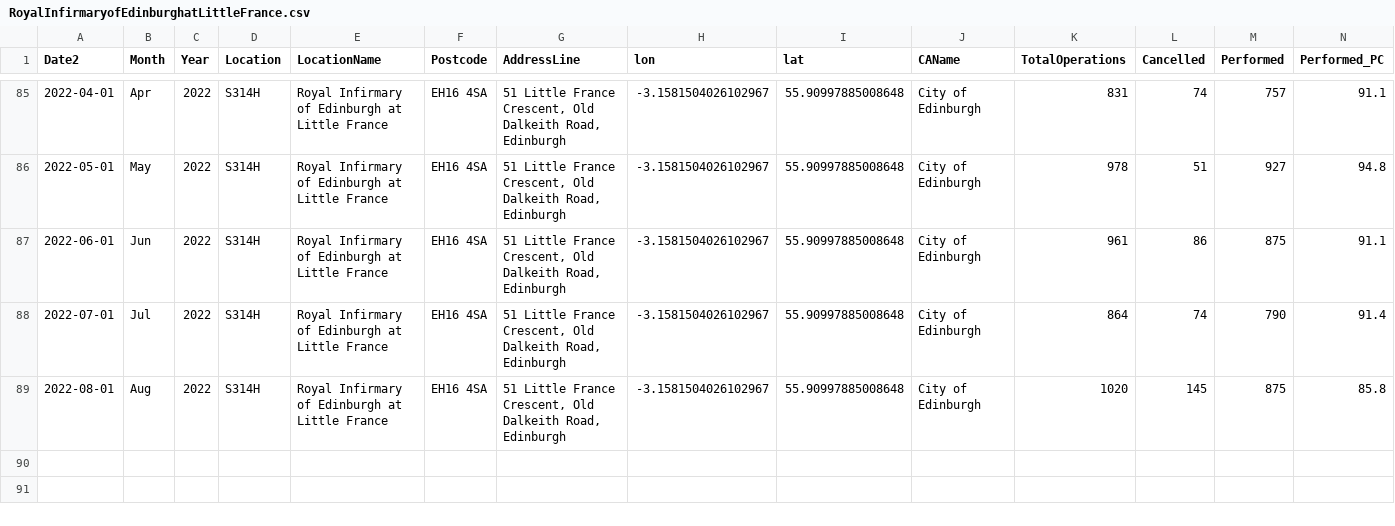
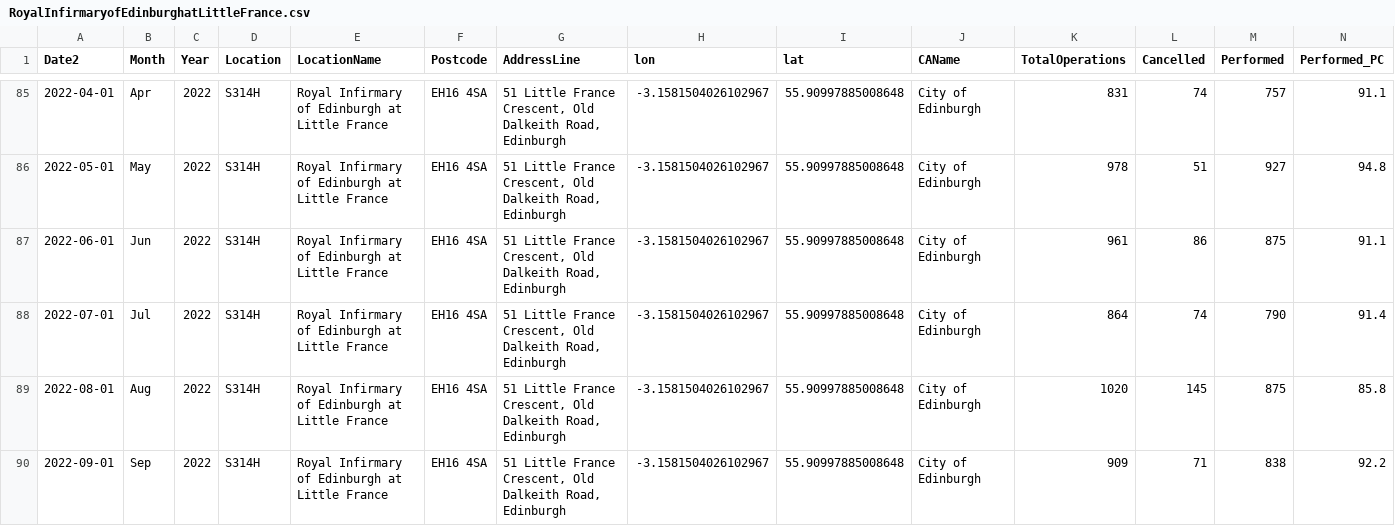
Before and after one commit to DCTdatateam/Hospitals-Tracker_NHS-Scotland, a CSV file: data/cancelled-operations/hospitals/RoyalInfirmaryofEdinburghatLittleFrance.csv, drawn as a sheet; only a part is shown, gaps mark what is left out; rows hold the shown columns only; the diff names each change by its address in the sheet, - before the commit and + after, or states it on an @@ line.

```diff
--- a/data/cancelled-operations/hospitals/RoyalInfirmaryofEdinburghatLittleFrance.csv
+++ b/data/cancelled-operations/hospitals/RoyalInfirmaryofEdinburghatLittleFrance.csv
+row 90: 2022-09-01 | Sep | 2022 | S314H | Royal Infirmary of Edinburgh at Little France | EH16 4SA | 51 Little France Crescent, Old Dalkeith Road, Edinburgh | -3.1581504026102967 | 55.90997885008648 | City of Edinburgh | 909 | 71 | 838 | 92.2
```
Also changed, not shown: data/A&E-waiting-times/AEWt_4hrstandard_timeseries.csv, data/A&E-waiting-times/AEWt_episode_timeseries.csv, 43 other files.
